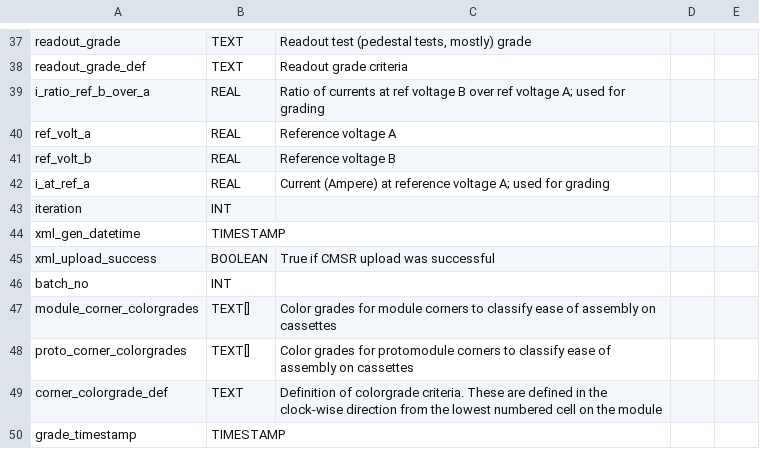
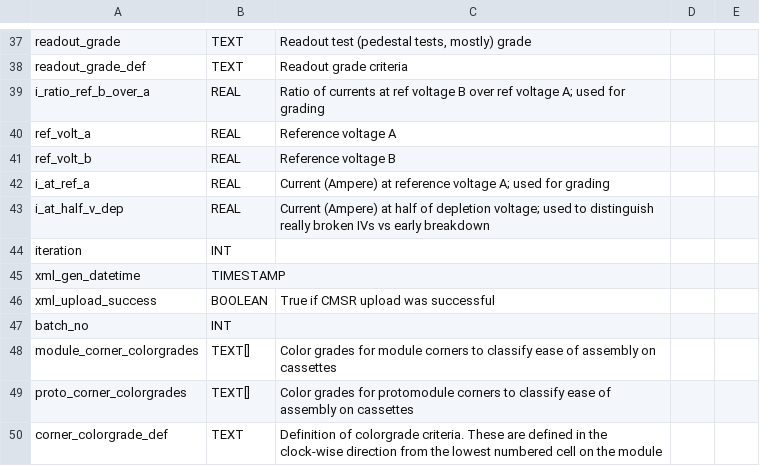
Before and after one commit to cmu-hgc-mac/HGC_DB_postgres, a CSV file: dbase_info/postgres_tables/module_qc_summary.csv, drawn as a sheet; only a part is shown, gaps mark what is left out; the shorter side is filled out with more unchanged rows.

Commit message:
Update module_qc_summary.csv

```diff
--- a/dbase_info/postgres_tables/module_qc_summary.csv
+++ b/dbase_info/postgres_tables/module_qc_summary.csv
@@ -42,2 +42,3 @@ ref_volt_b,REAL,Reference voltage B,,
 i_at_ref_a,REAL,Current (Ampere) at reference voltage A; used for grading,,
+i_at_half_v_dep,REAL,Current (Ampere) at half of depletion voltage; used to distinguish really broken IVs vs early breakdown,,
 iteration,INT,,,
```
